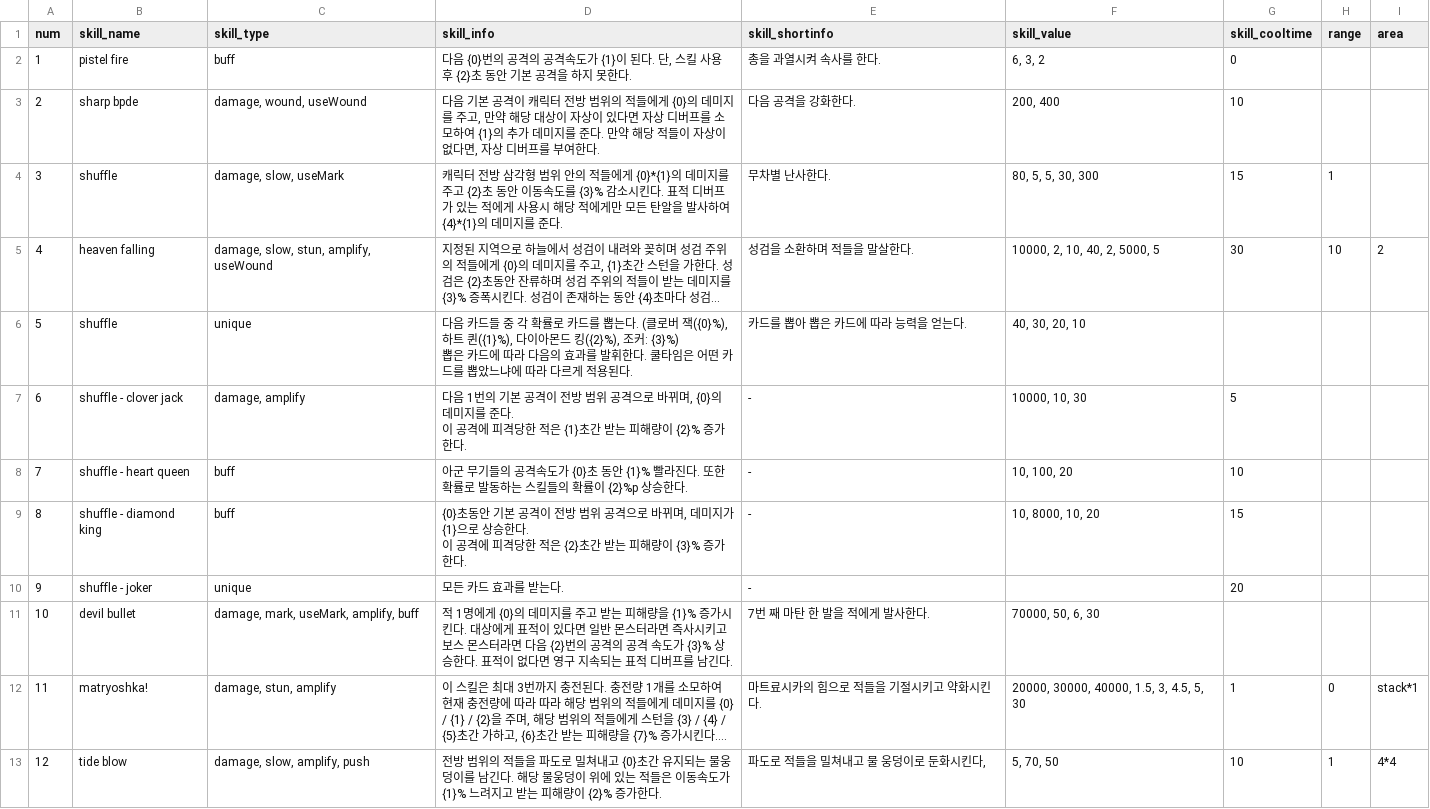
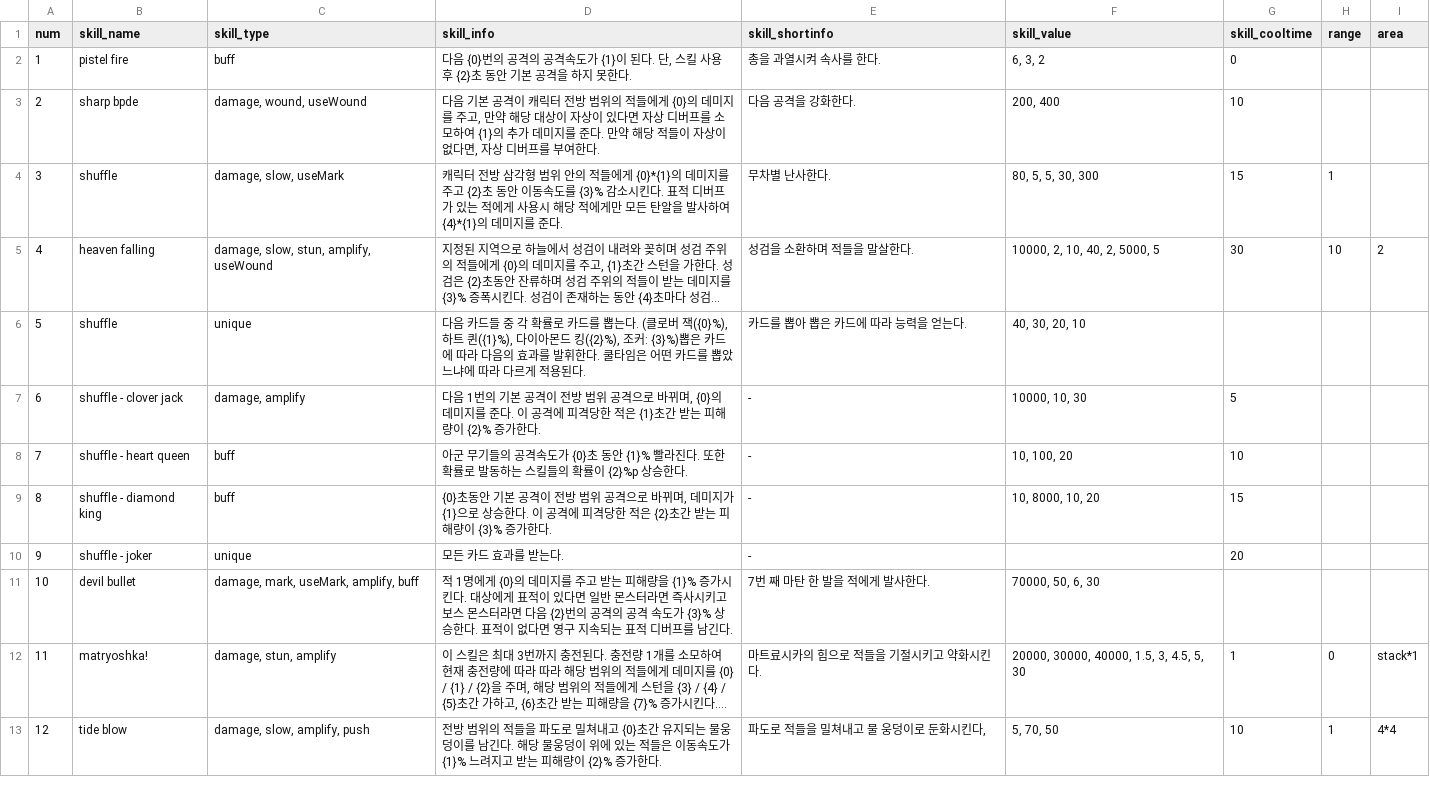
Before and after one commit to Famec7/WRD, a CSV file: Assets/Resources/DataTable/Skill/ActiveSkillData.csv, drawn as a sheet; only a part is shown; long unchanged cells end in …; ↵ is a line break in a cell; the diff names each change by its address in the sheet, - before the commit and + after, or states it on an @@ line.

```diff
--- a/Assets/Resources/DataTable/Skill/ActiveSkillData.csv
+++ b/Assets/Resources/DataTable/Skill/ActiveSkillData.csv
-D6 (skill_info): …용된다.
+D6 (skill_info): …용된다.
-D7 (skill_info): …가한다.
+D7 (skill_info): …가한다.
-D9 (skill_info): …가한다.
+D9 (skill_info): …가한다.
-D11 (skill_info): …사시키고 ↵ 보스 몬…
+D11 (skill_info): …사시키고보스 몬…
```
Also changed, not shown: Assets/Resources/DataTable/Skill/PassiveSkillData.CSV, 18 other files.
